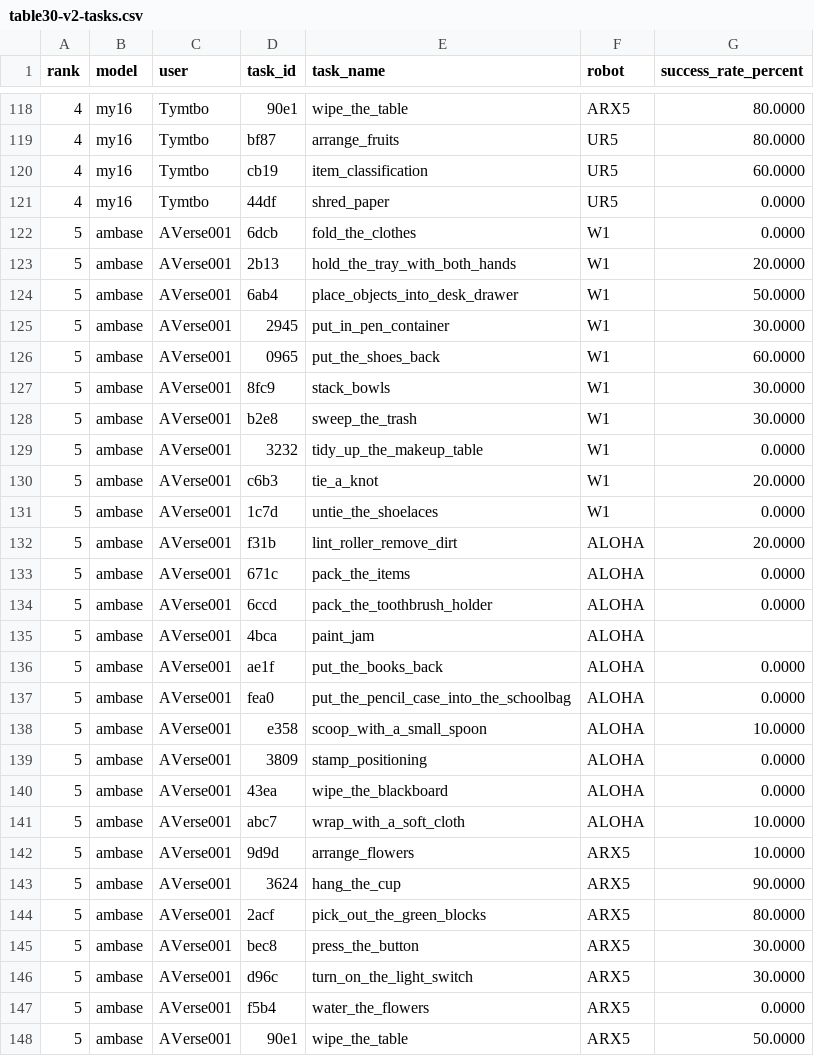
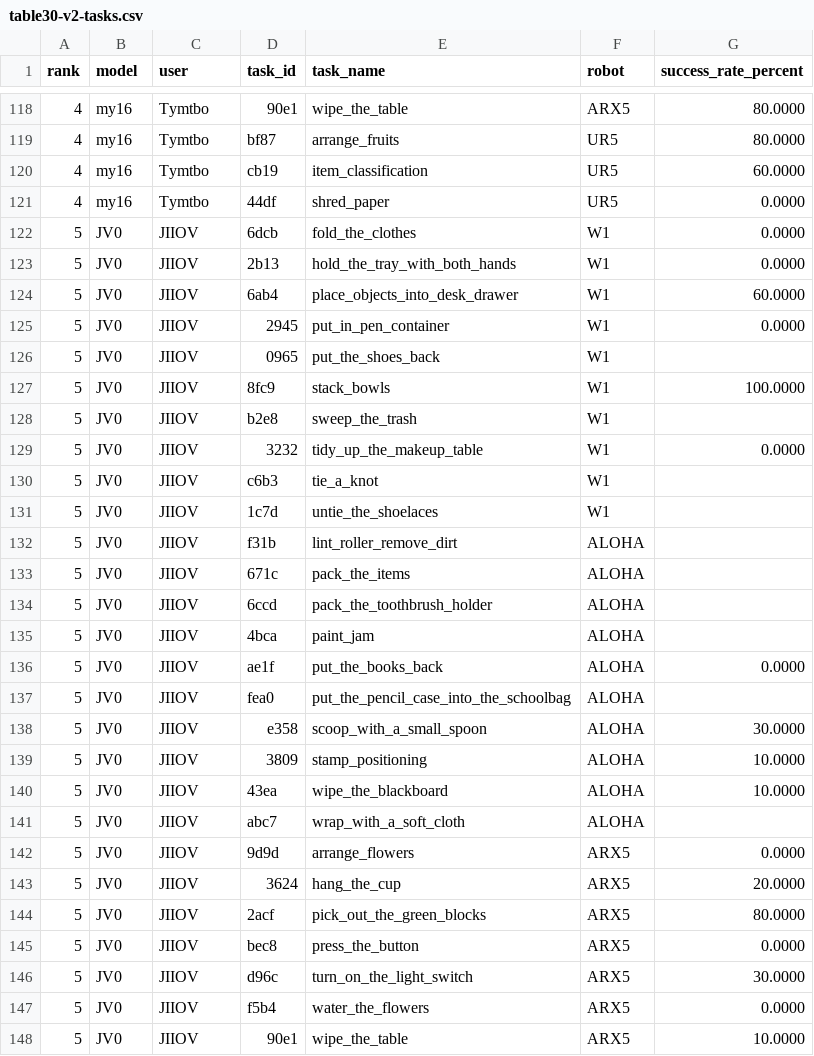
Before and after one commit to cybercat521/leaderboard, a CSV file: data/table30-v2-tasks.csv, drawn as a sheet; only a part is shown, gaps mark what is left out; the diff covers the shown part only.

```diff
--- a/data/table30-v2-tasks.csv
+++ b/data/table30-v2-tasks.csv
@@ -121,28 +121,28 @@ rank,model,user,task_id,task_name,robot,success_rate_percent
 4,my16,Tymtbo,44df,shred_paper,UR5,0.0000
-5,ambase,AVerse001,6dcb,fold_the_clothes,W1,0.0000
-5,ambase,AVerse001,2b13,hold_the_tray_with_both_hands,W1,20.0000
-5,ambase,AVerse001,6ab4,place_objects_into_desk_drawer,W1,50.0000
-5,ambase,AVerse001,2945,put_in_pen_container,W1,30.0000
-5,ambase,AVerse001,0965,put_the_shoes_back,W1,60.0000
-5,ambase,AVerse001,8fc9,stack_bowls,W1,30.0000
-5,ambase,AVerse001,b2e8,sweep_the_trash,W1,30.0000
-5,ambase,AVerse001,3232,tidy_up_the_makeup_table,W1,0.0000
-5,ambase,AVerse001,c6b3,tie_a_knot,W1,20.0000
-5,ambase,AVerse001,1c7d,untie_the_shoelaces,W1,0.0000
-5,ambase,AVerse001,f31b,lint_roller_remove_dirt,ALOHA,20.0000
-5,ambase,AVerse001,671c,pack_the_items,ALOHA,0.0000
-5,ambase,AVerse001,6ccd,pack_the_toothbrush_holder,ALOHA,0.0000
-5,ambase,AVerse001,4bca,paint_jam,ALOHA,
-5,ambase,AVerse001,ae1f,put_the_books_back,ALOHA,0.0000
-5,ambase,AVerse001,fea0,put_the_pencil_case_into_the_schoolbag,ALOHA,0.0000
-5,ambase,AVerse001,e358,scoop_with_a_small_spoon,ALOHA,10.0000
-5,ambase,AVerse001,3809,stamp_positioning,ALOHA,0.0000
-5,ambase,AVerse001,43ea,wipe_the_blackboard,ALOHA,0.0000
-5,ambase,AVerse001,abc7,wrap_with_a_soft_cloth,ALOHA,10.0000
-5,ambase,AVerse001,9d9d,arrange_flowers,ARX5,10.0000
-5,ambase,AVerse001,3624,hang_the_cup,ARX5,90.0000
-5,ambase,AVerse001,2acf,pick_out_the_green_blocks,ARX5,80.0000
-5,ambase,AVerse001,bec8,press_the_button,ARX5,30.0000
-5,ambase,AVerse001,d96c,turn_on_the_light_switch,ARX5,30.0000
-5,ambase,AVerse001,f5b4,water_the_flowers,ARX5,0.0000
-5,ambase,AVerse001,90e1,wipe_the_table,ARX5,50.0000
+5,JV0,JIIOV,6dcb,fold_the_clothes,W1,0.0000
+5,JV0,JIIOV,2b13,hold_the_tray_with_both_hands,W1,0.0000
+5,JV0,JIIOV,6ab4,place_objects_into_desk_drawer,W1,60.0000
+5,JV0,JIIOV,2945,put_in_pen_container,W1,0.0000
+5,JV0,JIIOV,0965,put_the_shoes_back,W1,
+5,JV0,JIIOV,8fc9,stack_bowls,W1,100.0000
+5,JV0,JIIOV,b2e8,sweep_the_trash,W1,
+5,JV0,JIIOV,3232,tidy_up_the_makeup_table,W1,0.0000
+5,JV0,JIIOV,c6b3,tie_a_knot,W1,
+5,JV0,JIIOV,1c7d,untie_the_shoelaces,W1,
+5,JV0,JIIOV,f31b,lint_roller_remove_dirt,ALOHA,
+5,JV0,JIIOV,671c,pack_the_items,ALOHA,
+5,JV0,JIIOV,6ccd,pack_the_toothbrush_holder,ALOHA,
+5,JV0,JIIOV,4bca,paint_jam,ALOHA,
+5,JV0,JIIOV,ae1f,put_the_books_back,ALOHA,0.0000
+5,JV0,JIIOV,fea0,put_the_pencil_case_into_the_schoolbag,ALOHA,
+5,JV0,JIIOV,e358,scoop_with_a_small_spoon,ALOHA,30.0000
+5,JV0,JIIOV,3809,stamp_positioning,ALOHA,10.0000
+5,JV0,JIIOV,43ea,wipe_the_blackboard,ALOHA,10.0000
+5,JV0,JIIOV,abc7,wrap_with_a_soft_cloth,ALOHA,
+5,JV0,JIIOV,9d9d,arrange_flowers,ARX5,0.0000
+5,JV0,JIIOV,3624,hang_the_cup,ARX5,20.0000
+5,JV0,JIIOV,2acf,pick_out_the_green_blocks,ARX5,80.0000
+5,JV0,JIIOV,bec8,press_the_button,ARX5,0.0000
+5,JV0,JIIOV,d96c,turn_on_the_light_switch,ARX5,30.0000
+5,JV0,JIIOV,f5b4,water_the_flowers,ARX5,0.0000
+5,JV0,JIIOV,90e1,wipe_the_table,ARX5,10.0000
```
Also changed, not shown: 87 edited cells elsewhere in this file, data/table30-v2-capabilities.csv, 10 other files.
